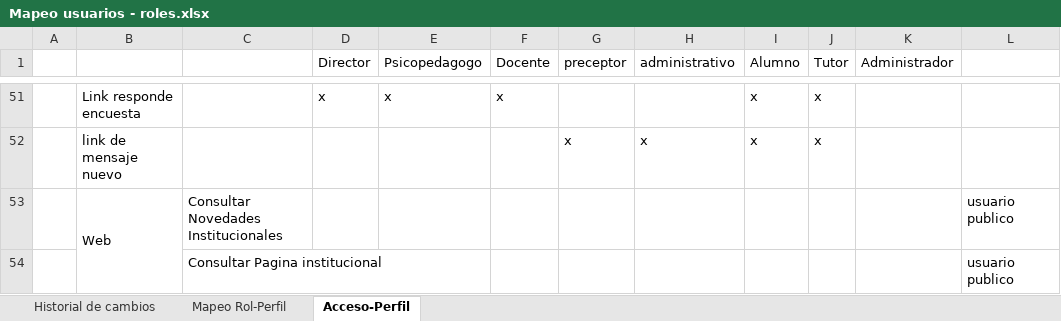
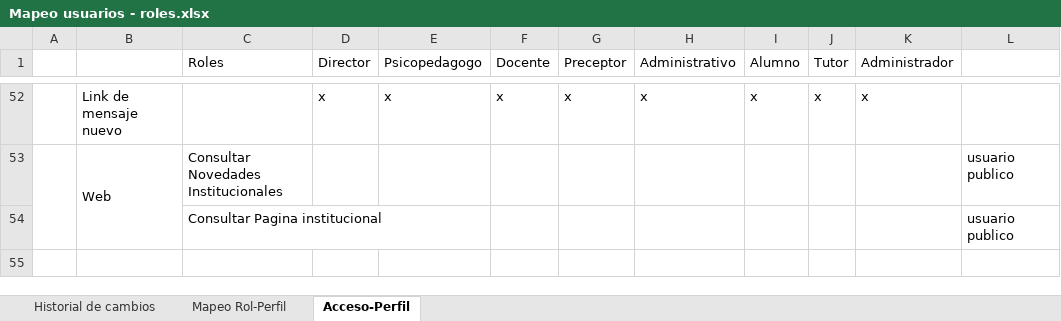
Before and after one commit to martinherr3/blpm, an Excel workbook: Docs/04-Requerimientos/Mapeo usuarios - roles.xlsx, sheet Acceso-Perfil, drawn as a sheet; only a part is shown, gaps mark what is left out; values as stored, in another font and other column widths than the file's, no cell formats; removed rows and columns are numbered as before the commit, all else as after; the diff covers the shown part only; the diff names each change by its address in the sheet, - before the commit and + after, or states it on an @@ line.

```diff
--- a/Docs/04-Requerimientos/Mapeo usuarios - roles.xlsx (sheet Acceso-Perfil)
+++ b/Docs/04-Requerimientos/Mapeo usuarios - roles.xlsx (sheet Acceso-Perfil)
-C1: (empty)
+C1: Roles
-G1: preceptor
+G1: Preceptor
-H1: administrativo
+H1: Administrativo
-B52: Link responde encuesta
+B52: Link de mensaje nuevo
-G52 (Preceptor): (empty)
+G52 (Preceptor): x
-H52 (Administrativo): (empty)
+H52 (Administrativo): x
-K52 (Administrador): (empty)
+K52 (Administrador): x
-row 52:  | link de mensaje nuevo |  |  |  |  | x | x | x | x
+A53:A54 merged
```
Also changed, not shown: 5 added rows, 4 removed rows and 84 edited cells elsewhere in this sheet, sheet Historial de cambios, cell formats.
